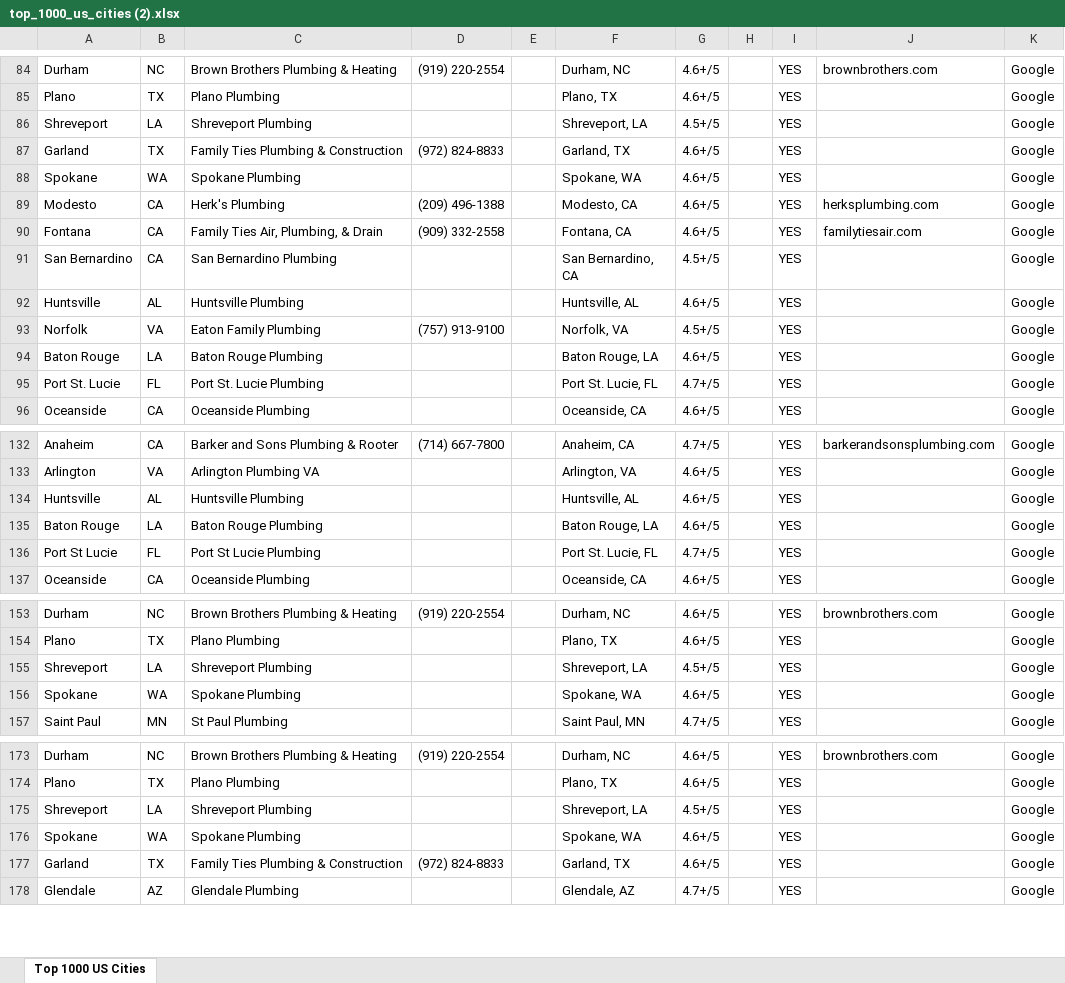
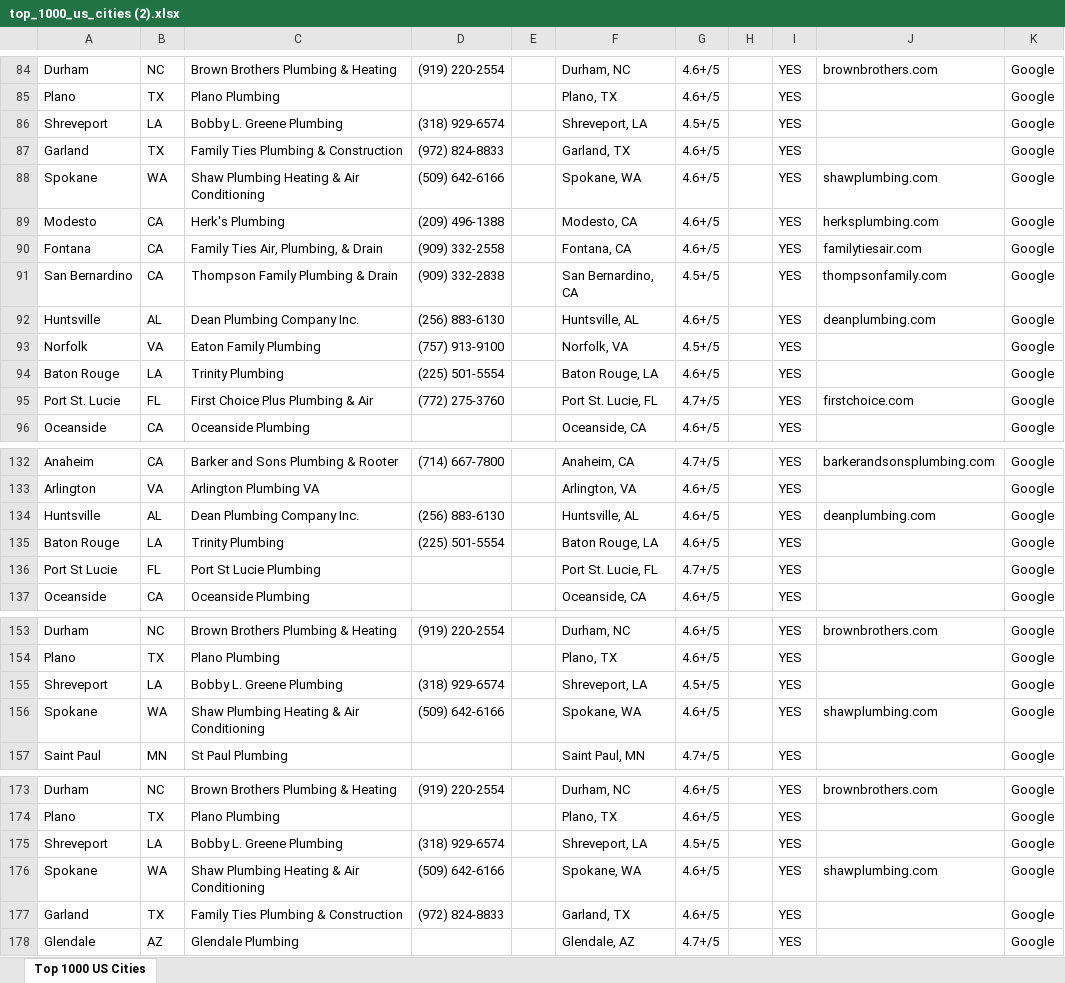
Before and after one commit to Here2njoy/Documentation, an Excel workbook: top_1000_us_cities (2).xlsx, sheet Top 1000 US Cities, drawn as a sheet; only a part is shown, gaps mark what is left out; values as stored, in another font and other column widths than the file's, no borders; the diff covers the shown part only; the diff names each change by its address in the sheet, - before the commit and + after, or states it on an @@ line.

Commit message:
175 phones, 119 websites, 105 cities researched

```diff
--- a/top_1000_us_cities (2).xlsx (sheet Top 1000 US Cities)
+++ b/top_1000_us_cities (2).xlsx (sheet Top 1000 US Cities)
-C86: Shreveport Plumbing
+C86: Bobby L. Greene Plumbing
-D86: (empty)
+D86: (318) 929-6574
-C88: Spokane Plumbing
+C88: Shaw Plumbing Heating & Air Conditioning
-D88: (empty)
+D88: (509) 642-6166
-J88: (empty)
+J88: shawplumbing.com
-C91: San Bernardino Plumbing
+C91: Thompson Family Plumbing & Drain
-D91: (empty)
+D91: (909) 332-2838
-J91: (empty)
+J91: thompsonfamily.com
-C92: Huntsville Plumbing
+C92: Dean Plumbing Company Inc.
-D92: (empty)
+D92: (256) 883-6130
-J92: (empty)
+J92: deanplumbing.com
-C94: Baton Rouge Plumbing
+C94: Trinity Plumbing
-D94: (empty)
+D94: (225) 501-5554
-C95: Port St. Lucie Plumbing
+C95: First Choice Plus Plumbing & Air
-D95: (empty)
+D95: (772) 275-3760
-J95: (empty)
+J95: firstchoice.com
-C134: Huntsville Plumbing
+C134: Dean Plumbing Company Inc.
-D134: (empty)
+D134: (256) 883-6130
-J134: (empty)
+J134: deanplumbing.com
-C135: Baton Rouge Plumbing
+C135: Trinity Plumbing
-D135: (empty)
+D135: (225) 501-5554
-C155: Shreveport Plumbing
+C155: Bobby L. Greene Plumbing
-D155: (empty)
+D155: (318) 929-6574
-C156: Spokane Plumbing
+C156: Shaw Plumbing Heating & Air Conditioning
-D156: (empty)
+D156: (509) 642-6166
-J156: (empty)
+J156: shawplumbing.com
-C175: Shreveport Plumbing
+C175: Bobby L. Greene Plumbing
-D175: (empty)
+D175: (318) 929-6574
-C176: Spokane Plumbing
+C176: Shaw Plumbing Heating & Air Conditioning
-D176: (empty)
+D176: (509) 642-6166
-J176: (empty)
+J176: shawplumbing.com
```
Also changed, not shown: 9 edited cells elsewhere in this sheet.
